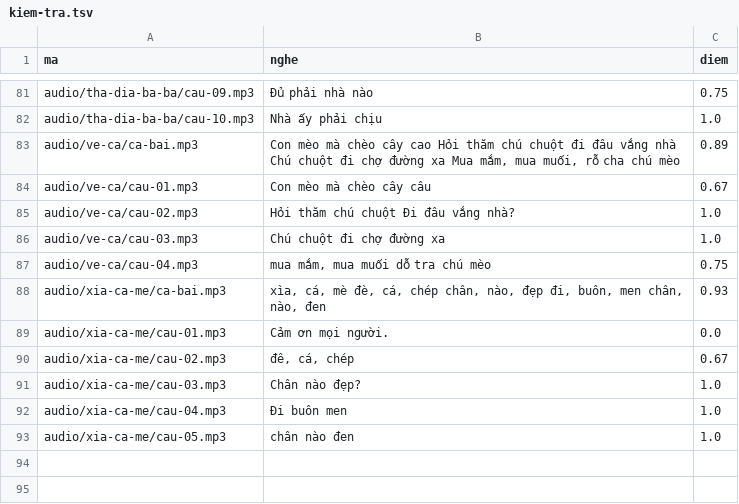
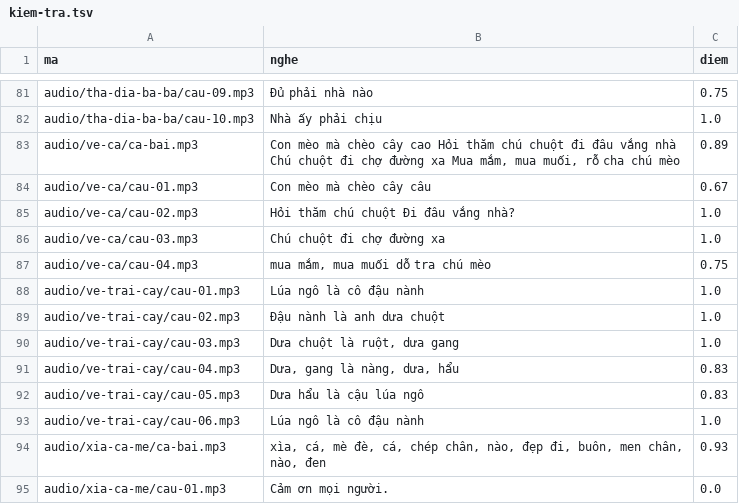
Before and after one commit to CVCEC/hatca, a TSV file: giong-ai/kiem-tra.tsv, drawn as a sheet; only a part is shown, gaps mark what is left out; the shorter side is filled out with more unchanged rows; the diff names each change by its address in the sheet, - before the commit and + after, or states it on an @@ line.

```diff
--- a/giong-ai/kiem-tra.tsv
+++ b/giong-ai/kiem-tra.tsv
+row 88: audio/ve-trai-cay/cau-01.mp3 | Lúa ngô là cô đậu nành | 1.0
+row 89: audio/ve-trai-cay/cau-02.mp3 | Đậu nành là anh dưa chuột | 1.0
+row 90: audio/ve-trai-cay/cau-03.mp3 | Dưa chuột là ruột, dưa gang | 1.0
+row 91: audio/ve-trai-cay/cau-04.mp3 | Dưa, gang là nàng, dưa, hẩu | 0.83
+row 92: audio/ve-trai-cay/cau-05.mp3 | Dưa hẩu là cậu lúa ngô | 0.83
+row 93: audio/ve-trai-cay/cau-06.mp3 | Lúa ngô là cô đậu nành | 1.0
```
Also changed, not shown: 8 other files.
